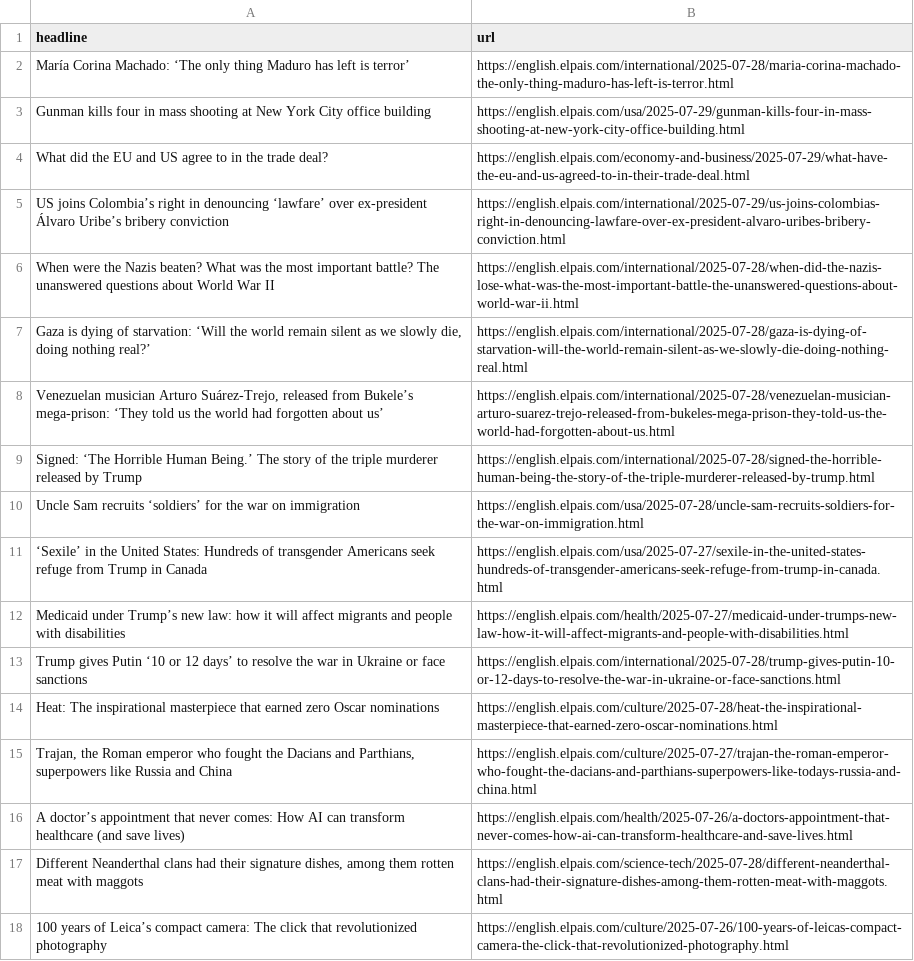
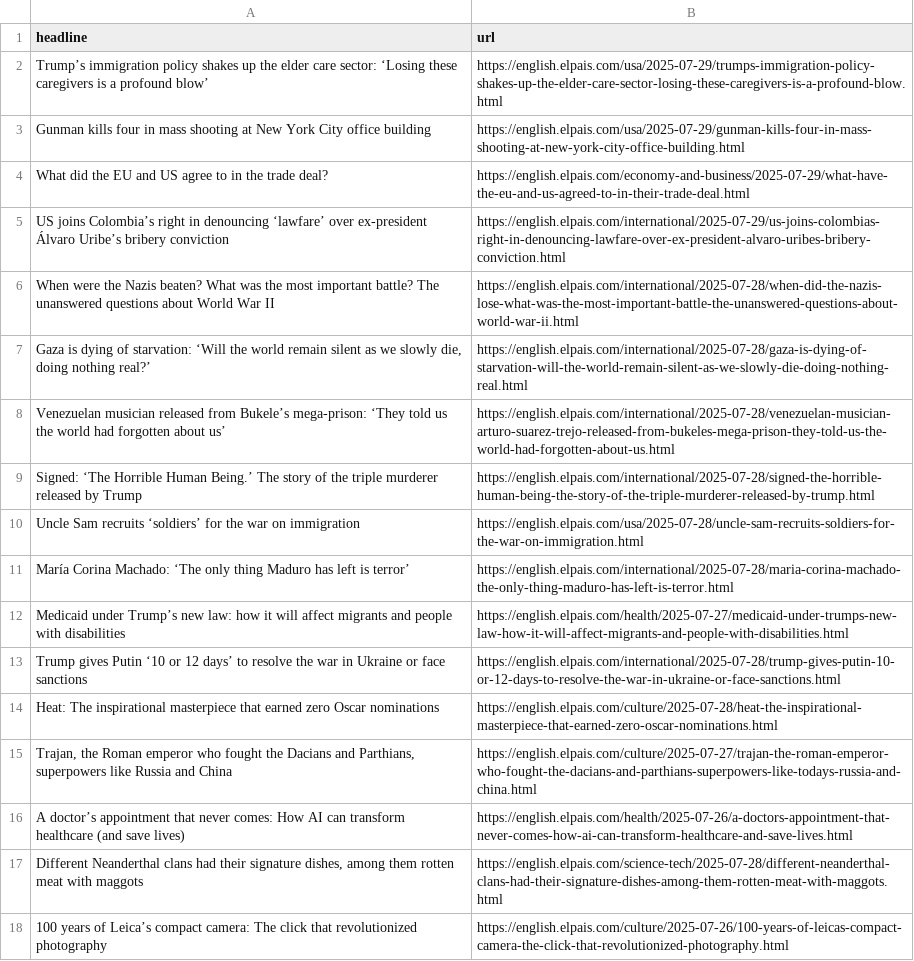
Before and after one commit to Filipe-Teles/el-pais-autoscraper, a CSV file: headlines.csv, drawn as a sheet; only a part is shown.

```diff
--- a/headlines.csv
+++ b/headlines.csv
@@ -1,3 +1,3 @@
 headline,url
-María Corina Machado: ‘The only thing Maduro has left is terror’ ,https://english.elpais.com/international/2025-07-28/maria-corina-machado-the-only-thing-maduro-has-left-is-terror.html
+Trump’s immigration policy shakes up the elder care sector: ‘Losing these caregivers is a profound blow’,https://english.elpais.com/usa/2025-07-29/trumps-immigration-policy-shakes-up-the-elder-care-sector-losing-these-caregivers-is-a-profound-blow.html
 Gunman kills four in mass shooting at New York City office building ,https://english.elpais.com/usa/2025-07-29/gunman-kills-four-in-mass-shooting-at-new-york-city-office-building.html
@@ -7,6 +7,6 @@ When were the Nazis beaten? What was the most important battle? The unanswered q
 "Gaza is dying of starvation: ‘Will the world remain silent as we slowly die, doing nothing real?’",https://english.elpais.com/international/2025-07-28/gaza-is-dying-of-starvation-will-the-world-remain-silent-as-we-slowly-die-doing-nothing-real.html
-"Venezuelan musician Arturo Suárez-Trejo, released from Bukele’s mega-prison: ‘They told us the world had forgotten about us’",https://english.elpais.com/international/2025-07-28/venezuelan-musician-arturo-suarez-trejo-released-from-bukeles-mega-prison-they-told-us-the-world-had-forgotten-about-us.html
+Venezuelan musician released from Bukele’s mega-prison: ‘They told us the world had forgotten about us’,https://english.elpais.com/international/2025-07-28/venezuelan-musician-arturo-suarez-trejo-released-from-bukeles-mega-prison-they-told-us-the-world-had-forgotten-about-us.html
 Signed: ‘The Horrible Human Being.’ The story of the triple murderer released by Trump,https://english.elpais.com/international/2025-07-28/signed-the-horrible-human-being-the-story-of-the-triple-murderer-released-by-trump.html
 Uncle Sam recruits ‘soldiers’ for the war on immigration,https://english.elpais.com/usa/2025-07-28/uncle-sam-recruits-soldiers-for-the-war-on-immigration.html
-‘Sexile’ in the United States: Hundreds of transgender Americans seek refuge from Trump in Canada,https://english.elpais.com/usa/2025-07-27/sexile-in-the-united-states-hundreds-of-transgender-americans-seek-refuge-from-trump-in-canada.html
+María Corina Machado: ‘The only thing Maduro has left is terror’ ,https://english.elpais.com/international/2025-07-28/maria-corina-machado-the-only-thing-maduro-has-left-is-terror.html
 Medicaid under Trump’s new law: how it will affect migrants and people with disabilities,https://english.elpais.com/health/2025-07-27/medicaid-under-trumps-new-law-how-it-will-affect-migrants-and-people-with-disabilities.html
```
